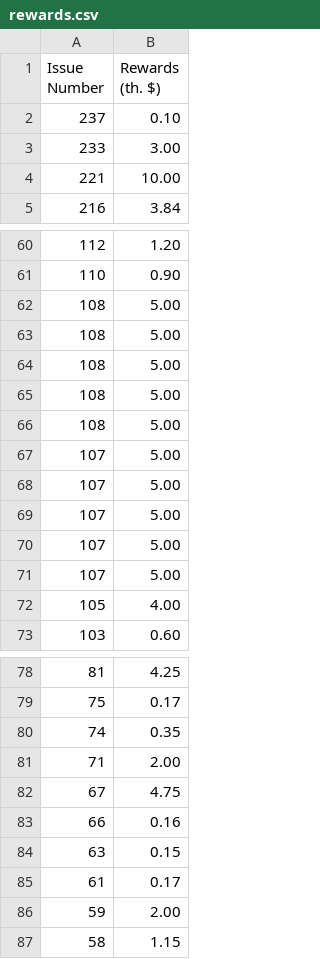
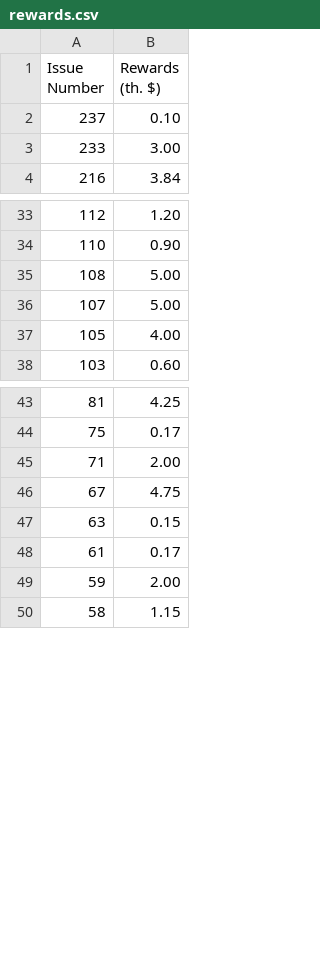
Before and after one commit to seriybeliy11/Saturn_M, a CSV file: rewards.csv, drawn as a sheet; only a part is shown, gaps mark what is left out; the diff covers the shown part only.

```diff
--- a/rewards.csv
+++ b/rewards.csv
@@ -3,3 +3,2 @@ Issue Number,Rewards (th. $)
 233,3.00
-221,10.00
 216,3.84
@@ -62,10 +35,2 @@ Issue Number,Rewards (th. $)
 108,5.00
-108,5.00
-108,5.00
-108,5.00
-108,5.00
-107,5.00
-107,5.00
-107,5.00
-107,5.00
 107,5.00
@@ -79,6 +44,4 @@ Issue Number,Rewards (th. $)
 75,0.17
-74,0.35
 71,2.00
 67,4.75
-66,0.16
 63,0.15
```
Also changed, not shown: 35 removed rows elsewhere in this file.
